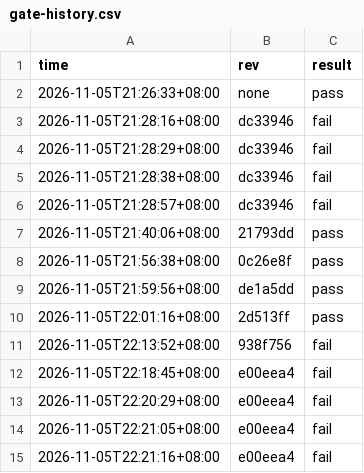
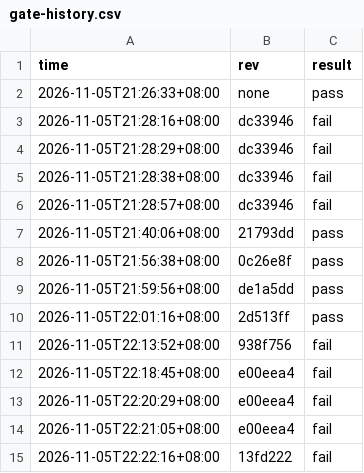
Before and after one commit to stu93814ai-Arron/semantic-defense, a CSV file: .ci/gate-history.csv, drawn as a sheet.

```diff
--- a/.ci/gate-history.csv
+++ b/.ci/gate-history.csv
@@ -14,2 +14,2 @@ time,rev,result
 2026-11-05T22:21:05+08:00,e00eea4,fail
-2026-11-05T22:21:16+08:00,e00eea4,fail
+2026-11-05T22:22:16+08:00,13fd222,fail
```
Also changed, not shown: 2 other files.
